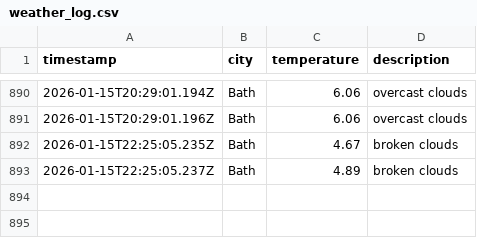
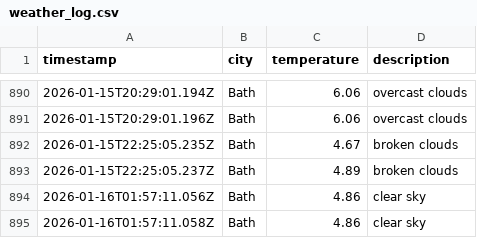
Before and after one commit to MVCRUST/DataOps-weather, a CSV file: data/weather_log.csv, drawn as a sheet; only a part is shown, gaps mark what is left out.

```diff
--- a/data/weather_log.csv
+++ b/data/weather_log.csv
@@ -893 +893,3 @@ timestamp,city,temperature,description
 2026-01-15T22:25:05.237Z,Bath,4.89,broken clouds
+2026-01-16T01:57:11.056Z,Bath,4.86,clear sky
+2026-01-16T01:57:11.058Z,Bath,4.86,clear sky
```
Also changed, not shown: 1 other file.
